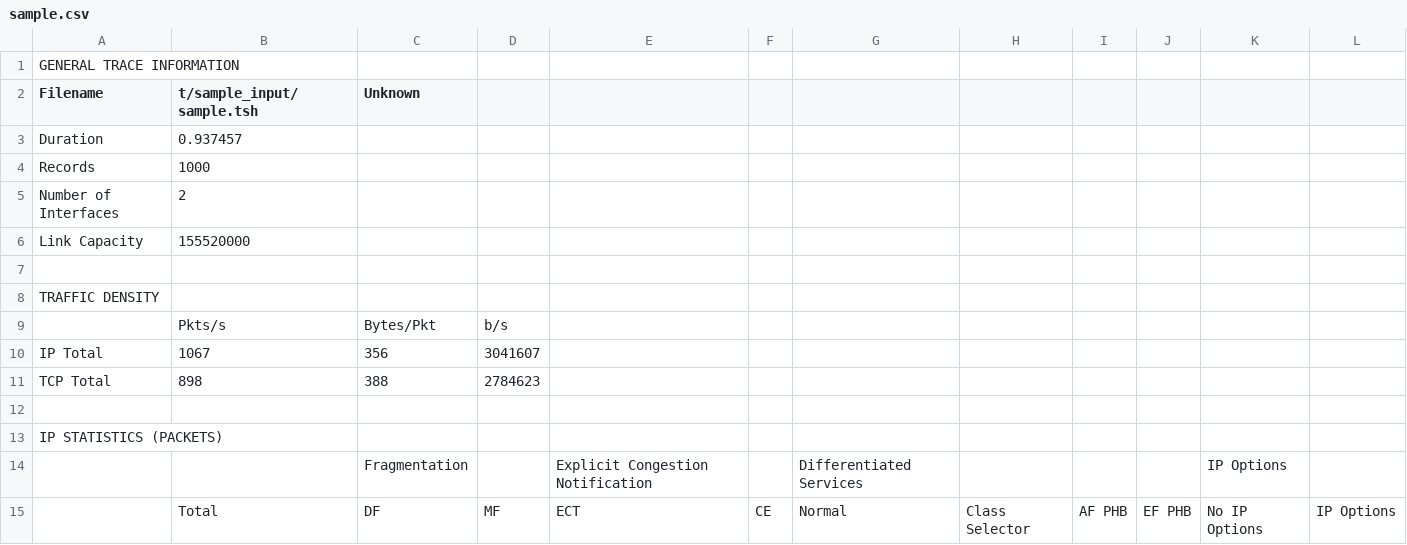
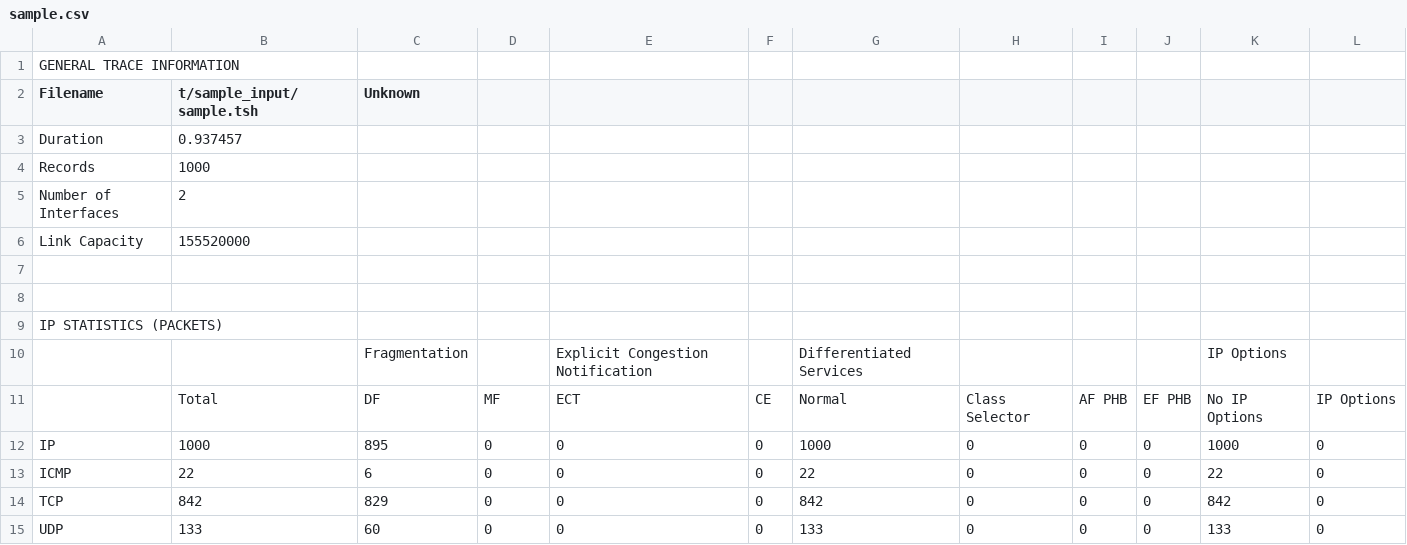
Before and after one commit to gitpan/Net-Traces-TSH, a CSV file: t/sample_output/sample.csv, drawn as a sheet; only a part is shown; the shorter side is filled out with more unchanged rows; the diff names each change by its address in the sheet, - before the commit and + after, or states it on an @@ line.

```diff
--- a/t/sample_output/sample.csv
+++ b/t/sample_output/sample.csv
-row 8: TRAFFIC DENSITY
-row 9:  | Pkts/s | Bytes/Pkt | b/s
-row 10: IP Total | 1067 | 356 | 3041607
-row 11: TCP Total | 898 | 388 | 2784623
```
Also changed, not shown: t/sample_output/sample.if-1.csv, t/sample_output/sample.if-2.csv, 14 other files.
